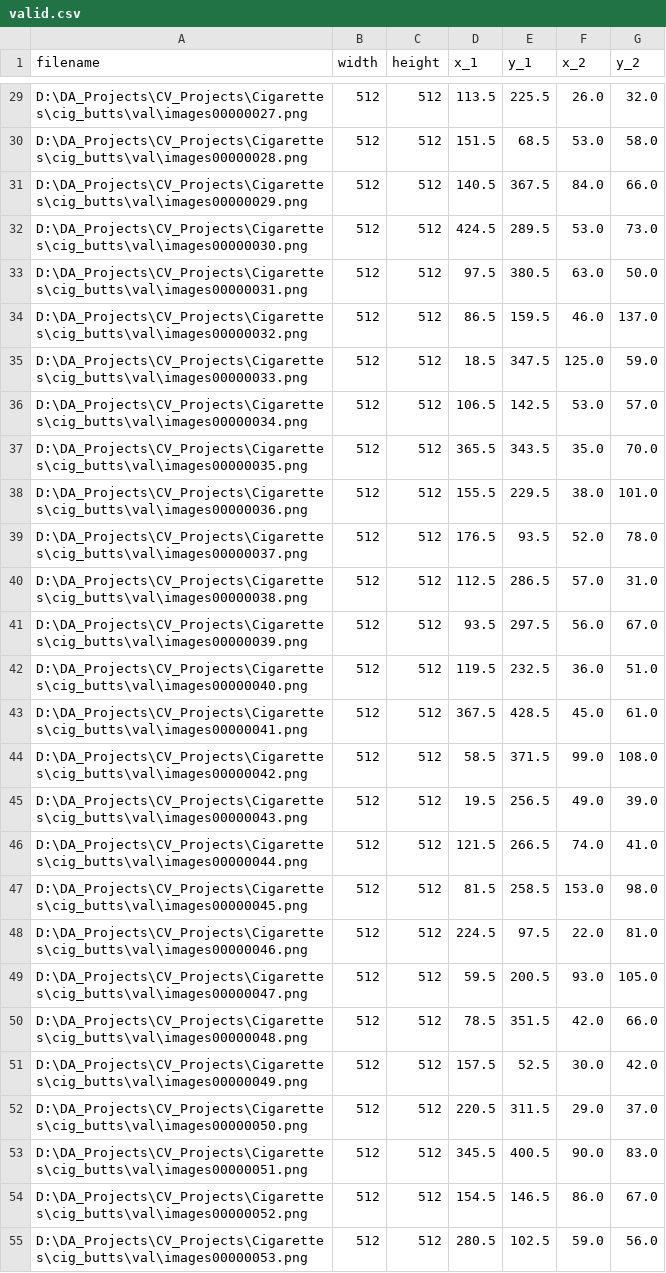
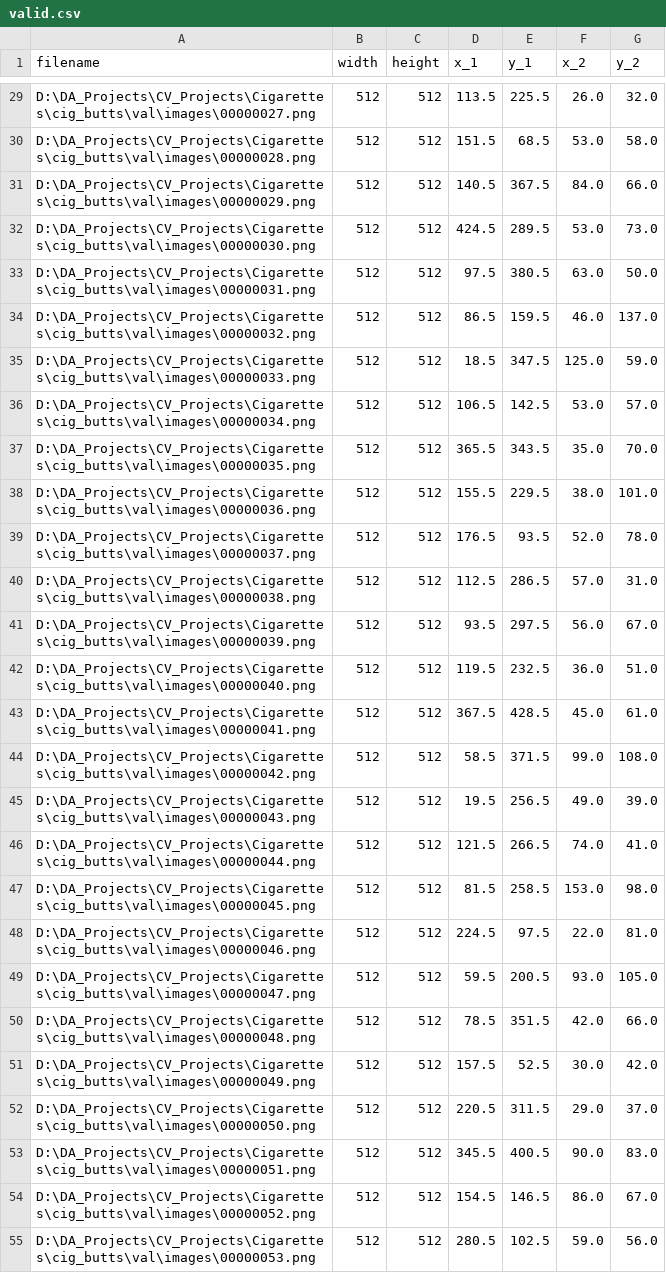
Before and after one commit to RadFam/cigarettes_detector, a CSV file: valid.csv, drawn as a sheet; only a part is shown, gaps mark what is left out; the diff covers the shown part only; the diff names each change by its address in the sheet, - before the commit and + after, or states it on an @@ line.

```diff
--- a/valid.csv
+++ b/valid.csv
-A29 (filename): D:\DA_Projects\CV_Projects\Cigarettes\cig_butts\val\images00000027.png
+A29 (filename): D:\DA_Projects\CV_Projects\Cigarettes\cig_butts\val\images\00000027.png
-A30 (filename): D:\DA_Projects\CV_Projects\Cigarettes\cig_butts\val\images00000028.png
+A30 (filename): D:\DA_Projects\CV_Projects\Cigarettes\cig_butts\val\images\00000028.png
-A31 (filename): D:\DA_Projects\CV_Projects\Cigarettes\cig_butts\val\images00000029.png
+A31 (filename): D:\DA_Projects\CV_Projects\Cigarettes\cig_butts\val\images\00000029.png
-A32 (filename): D:\DA_Projects\CV_Projects\Cigarettes\cig_butts\val\images00000030.png
+A32 (filename): D:\DA_Projects\CV_Projects\Cigarettes\cig_butts\val\images\00000030.png
-A33 (filename): D:\DA_Projects\CV_Projects\Cigarettes\cig_butts\val\images00000031.png
+A33 (filename): D:\DA_Projects\CV_Projects\Cigarettes\cig_butts\val\images\00000031.png
-A34 (filename): D:\DA_Projects\CV_Projects\Cigarettes\cig_butts\val\images00000032.png
+A34 (filename): D:\DA_Projects\CV_Projects\Cigarettes\cig_butts\val\images\00000032.png
-A35 (filename): D:\DA_Projects\CV_Projects\Cigarettes\cig_butts\val\images00000033.png
+A35 (filename): D:\DA_Projects\CV_Projects\Cigarettes\cig_butts\val\images\00000033.png
-A36 (filename): D:\DA_Projects\CV_Projects\Cigarettes\cig_butts\val\images00000034.png
+A36 (filename): D:\DA_Projects\CV_Projects\Cigarettes\cig_butts\val\images\00000034.png
-A37 (filename): D:\DA_Projects\CV_Projects\Cigarettes\cig_butts\val\images00000035.png
+A37 (filename): D:\DA_Projects\CV_Projects\Cigarettes\cig_butts\val\images\00000035.png
-A38 (filename): D:\DA_Projects\CV_Projects\Cigarettes\cig_butts\val\images00000036.png
+A38 (filename): D:\DA_Projects\CV_Projects\Cigarettes\cig_butts\val\images\00000036.png
-A39 (filename): D:\DA_Projects\CV_Projects\Cigarettes\cig_butts\val\images00000037.png
+A39 (filename): D:\DA_Projects\CV_Projects\Cigarettes\cig_butts\val\images\00000037.png
-A40 (filename): D:\DA_Projects\CV_Projects\Cigarettes\cig_butts\val\images00000038.png
+A40 (filename): D:\DA_Projects\CV_Projects\Cigarettes\cig_butts\val\images\00000038.png
-A41 (filename): D:\DA_Projects\CV_Projects\Cigarettes\cig_butts\val\images00000039.png
+A41 (filename): D:\DA_Projects\CV_Projects\Cigarettes\cig_butts\val\images\00000039.png
-A42 (filename): D:\DA_Projects\CV_Projects\Cigarettes\cig_butts\val\images00000040.png
+A42 (filename): D:\DA_Projects\CV_Projects\Cigarettes\cig_butts\val\images\00000040.png
-A43 (filename): D:\DA_Projects\CV_Projects\Cigarettes\cig_butts\val\images00000041.png
+A43 (filename): D:\DA_Projects\CV_Projects\Cigarettes\cig_butts\val\images\00000041.png
-A44 (filename): D:\DA_Projects\CV_Projects\Cigarettes\cig_butts\val\images00000042.png
+A44 (filename): D:\DA_Projects\CV_Projects\Cigarettes\cig_butts\val\images\00000042.png
-A45 (filename): D:\DA_Projects\CV_Projects\Cigarettes\cig_butts\val\images00000043.png
+A45 (filename): D:\DA_Projects\CV_Projects\Cigarettes\cig_butts\val\images\00000043.png
-A46 (filename): D:\DA_Projects\CV_Projects\Cigarettes\cig_butts\val\images00000044.png
+A46 (filename): D:\DA_Projects\CV_Projects\Cigarettes\cig_butts\val\images\00000044.png
-A47 (filename): D:\DA_Projects\CV_Projects\Cigarettes\cig_butts\val\images00000045.png
+A47 (filename): D:\DA_Projects\CV_Projects\Cigarettes\cig_butts\val\images\00000045.png
-A48 (filename): D:\DA_Projects\CV_Projects\Cigarettes\cig_butts\val\images00000046.png
+A48 (filename): D:\DA_Projects\CV_Projects\Cigarettes\cig_butts\val\images\00000046.png
-A49 (filename): D:\DA_Projects\CV_Projects\Cigarettes\cig_butts\val\images00000047.png
+A49 (filename): D:\DA_Projects\CV_Projects\Cigarettes\cig_butts\val\images\00000047.png
-A50 (filename): D:\DA_Projects\CV_Projects\Cigarettes\cig_butts\val\images00000048.png
+A50 (filename): D:\DA_Projects\CV_Projects\Cigarettes\cig_butts\val\images\00000048.png
-A51 (filename): D:\DA_Projects\CV_Projects\Cigarettes\cig_butts\val\images00000049.png
+A51 (filename): D:\DA_Projects\CV_Projects\Cigarettes\cig_butts\val\images\00000049.png
-A52 (filename): D:\DA_Projects\CV_Projects\Cigarettes\cig_butts\val\images00000050.png
+A52 (filename): D:\DA_Projects\CV_Projects\Cigarettes\cig_butts\val\images\00000050.png
-A53 (filename): D:\DA_Projects\CV_Projects\Cigarettes\cig_butts\val\images00000051.png
+A53 (filename): D:\DA_Projects\CV_Projects\Cigarettes\cig_butts\val\images\00000051.png
-A54 (filename): D:\DA_Projects\CV_Projects\Cigarettes\cig_butts\val\images00000052.png
+A54 (filename): D:\DA_Projects\CV_Projects\Cigarettes\cig_butts\val\images\00000052.png
-A55 (filename): D:\DA_Projects\CV_Projects\Cigarettes\cig_butts\val\images00000053.png
+A55 (filename): D:\DA_Projects\CV_Projects\Cigarettes\cig_butts\val\images\00000053.png
```
Also changed, not shown: 173 edited cells elsewhere in this file, train.csv, 2 other files.
